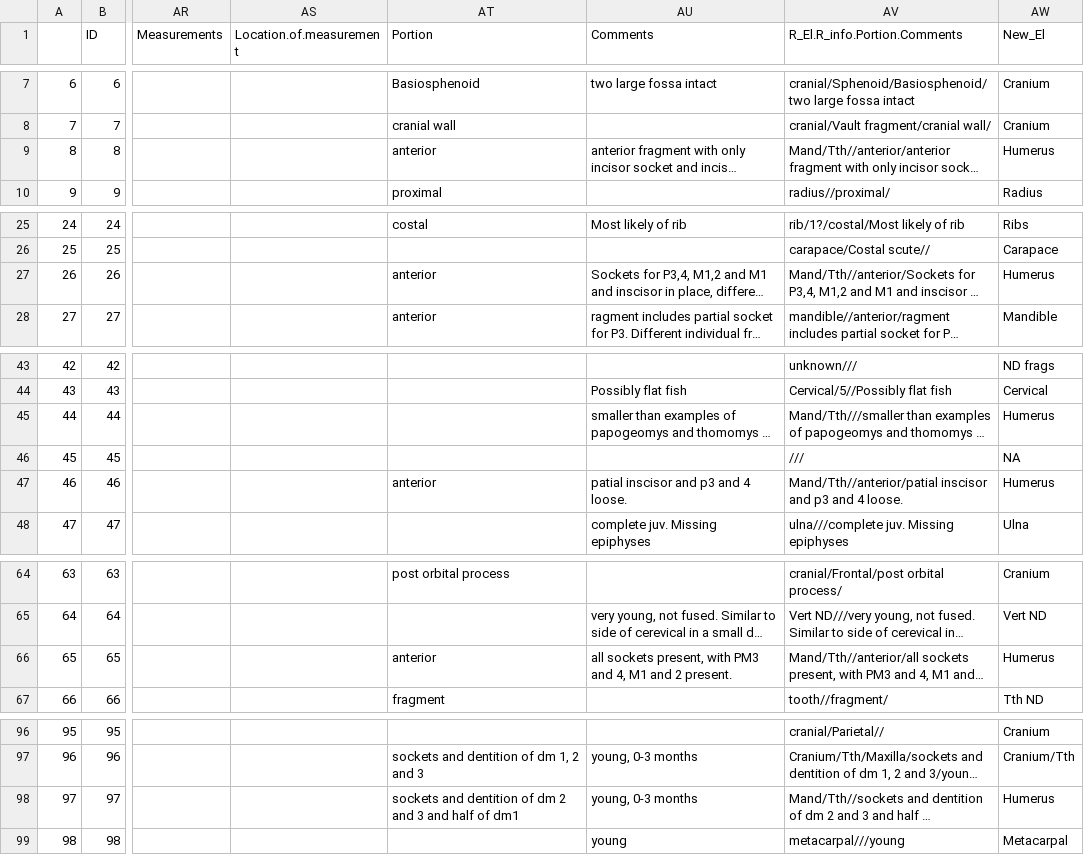
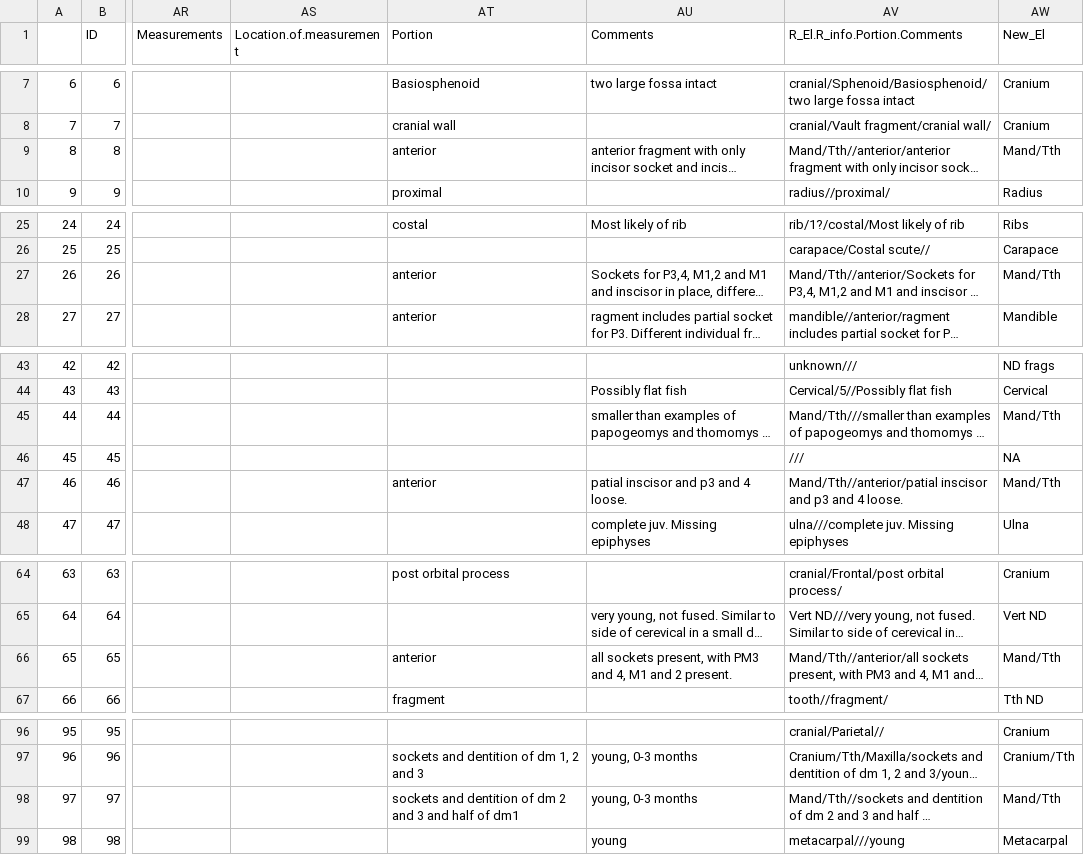
Before and after one commit to mazattack/Tlajinga2, a CSV file: 2016_new_element.csv, drawn as a sheet; only a part is shown, gaps mark what is left out; long unchanged cells end in …; the diff covers the shown part only; the diff names each change by its address in the sheet, - before the commit and + after, or states it on an @@ line.

Commit message:
Creating MNE datasets and quantifying confident vs non-confident identifications

```diff
--- a/2016_new_element.csv
+++ b/2016_new_element.csv
-AW9 (New_El): Humerus
+AW9 (New_El): Mand/Tth
-AW27 (New_El): Humerus
+AW27 (New_El): Mand/Tth
-AW45 (New_El): Humerus
+AW45 (New_El): Mand/Tth
-AW47 (New_El): Humerus
+AW47 (New_El): Mand/Tth
-AW66 (New_El): Humerus
+AW66 (New_El): Mand/Tth
-AW98 (New_El): Humerus
+AW98 (New_El): Mand/Tth
```
Also changed, not shown: 9 edited cells elsewhere in this file, 2017_new_element.csv, El_list.csv, 5 other files.
